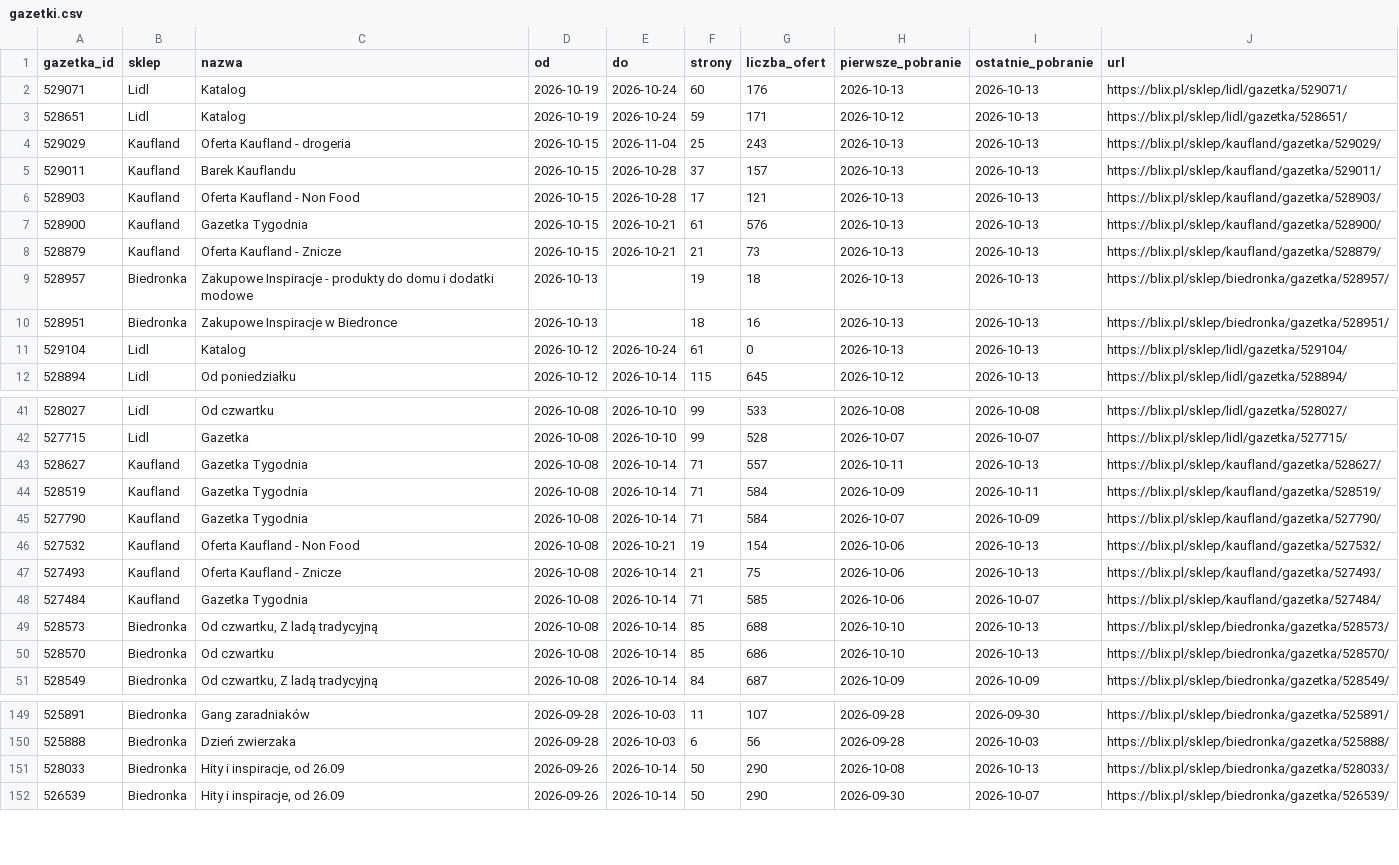
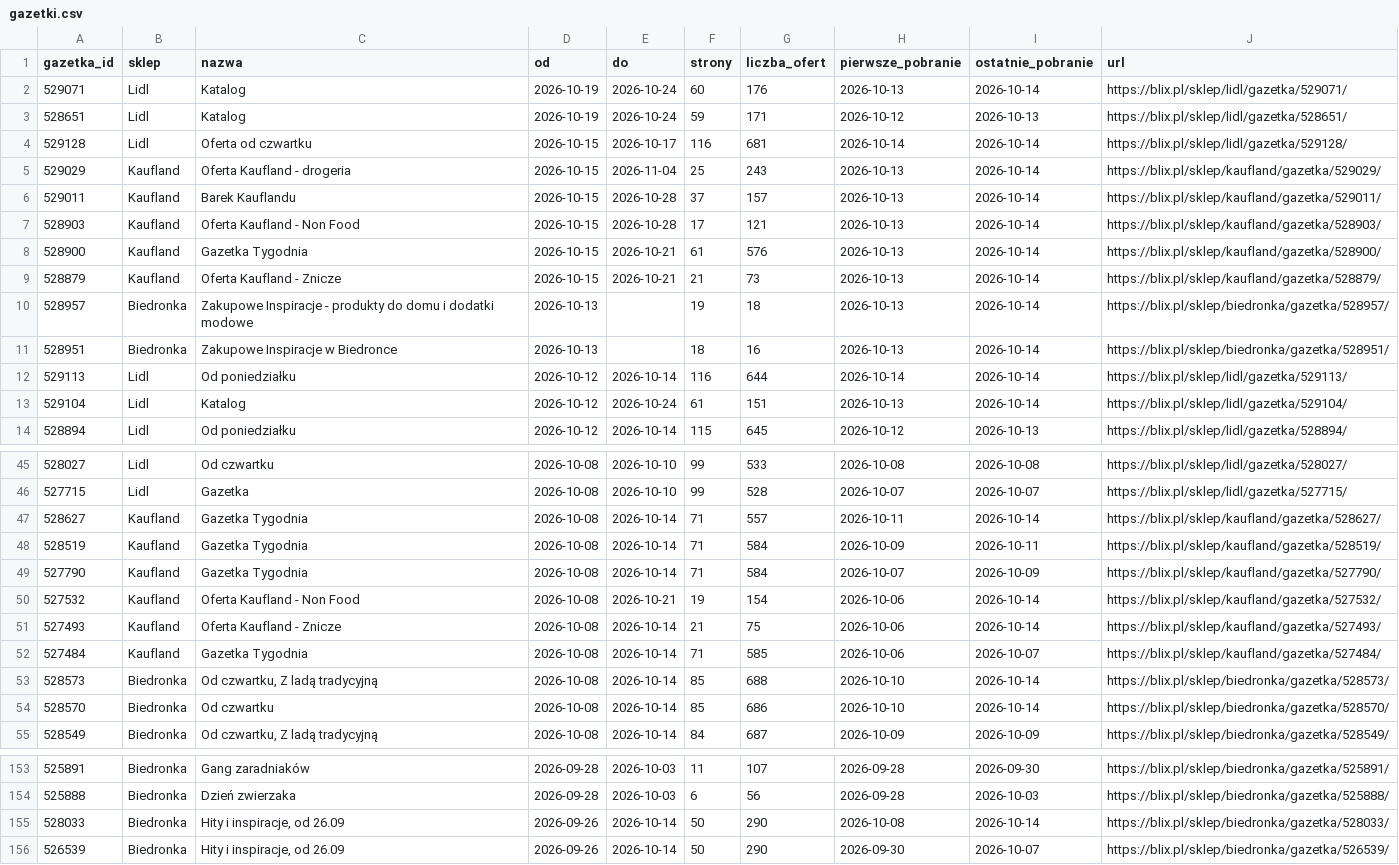
Before and after one commit to LivingMummy/gazetki, a CSV file: data/gazetki.csv, drawn as a sheet; only a part is shown, gaps mark what is left out; the diff covers the shown part only.

```diff
--- a/data/gazetki.csv
+++ b/data/gazetki.csv
@@ -1,12 +1,14 @@
 gazetka_id,sklep,nazwa,od,do,strony,liczba_ofert,pierwsze_pobranie,ostatnie_pobranie,url
-529071,Lidl,Katalog,2026-10-19,2026-10-24,60,176,2026-10-13,2026-10-13,https://blix.pl/sklep/lidl/gazetka/529071/
+529071,Lidl,Katalog,2026-10-19,2026-10-24,60,176,2026-10-13,2026-10-14,https://blix.pl/sklep/lidl/gazetka/529071/
 528651,Lidl,Katalog,2026-10-19,2026-10-24,59,171,2026-10-12,2026-10-13,https://blix.pl/sklep/lidl/gazetka/528651/
-529029,Kaufland,Oferta Kaufland - drogeria,2026-10-15,2026-11-04,25,243,2026-10-13,2026-10-13,https://blix.pl/sklep/kaufland/gazetka/529029/
-529011,Kaufland,Barek Kauflandu,2026-10-15,2026-10-28,37,157,2026-10-13,2026-10-13,https://blix.pl/sklep/kaufland/gazetka/529011/
-528903,Kaufland,Oferta Kaufland - Non Food,2026-10-15,2026-10-28,17,121,2026-10-13,2026-10-13,https://blix.pl/sklep/kaufland/gazetka/528903/
-528900,Kaufland,Gazetka Tygodnia,2026-10-15,2026-10-21,61,576,2026-10-13,2026-10-13,https://blix.pl/sklep/kaufland/gazetka/528900/
-528879,Kaufland,Oferta Kaufland - Znicze,2026-10-15,2026-10-21,21,73,2026-10-13,2026-10-13,https://blix.pl/sklep/kaufland/gazetka/528879/
-528957,Biedronka,Zakupowe Inspiracje - produkty do domu i dodatki modowe,2026-10-13,,19,18,2026-10-13,2026-10-13,https://blix.pl/sklep/biedronka/gazetka/528957/
-528951,Biedronka,Zakupowe Inspiracje w Biedronce,2026-10-13,,18,16,2026-10-13,2026-10-13,https://blix.pl/sklep/biedronka/gazetka/528951/
-529104,Lidl,Katalog,2026-10-12,2026-10-24,61,0,2026-10-13,2026-10-13,https://blix.pl/sklep/lidl/gazetka/529104/
+529128,Lidl,Oferta od czwartku,2026-10-15,2026-10-17,116,681,2026-10-14,2026-10-14,https://blix.pl/sklep/lidl/gazetka/529128/
+529029,Kaufland,Oferta Kaufland - drogeria,2026-10-15,2026-11-04,25,243,2026-10-13,2026-10-14,https://blix.pl/sklep/kaufland/gazetka/529029/
+529011,Kaufland,Barek Kauflandu,2026-10-15,2026-10-28,37,157,2026-10-13,2026-10-14,https://blix.pl/sklep/kaufland/gazetka/529011/
+528903,Kaufland,Oferta Kaufland - Non Food,2026-10-15,2026-10-28,17,121,2026-10-13,2026-10-14,https://blix.pl/sklep/kaufland/gazetka/528903/
+528900,Kaufland,Gazetka Tygodnia,2026-10-15,2026-10-21,61,576,2026-10-13,2026-10-14,https://blix.pl/sklep/kaufland/gazetka/528900/
+528879,Kaufland,Oferta Kaufland - Znicze,2026-10-15,2026-10-21,21,73,2026-10-13,2026-10-14,https://blix.pl/sklep/kaufland/gazetka/528879/
+528957,Biedronka,Zakupowe Inspiracje - produkty do domu i dodatki modowe,2026-10-13,,19,18,2026-10-13,2026-10-14,https://blix.pl/sklep/biedronka/gazetka/528957/
+528951,Biedronka,Zakupowe Inspiracje w Biedronce,2026-10-13,,18,16,2026-10-13,2026-10-14,https://blix.pl/sklep/biedronka/gazetka/528951/
+529113,Lidl,Od poniedziałku,2026-10-12,2026-10-14,116,644,2026-10-14,2026-10-14,https://blix.pl/sklep/lidl/gazetka/529113/
+529104,Lidl,Katalog,2026-10-12,2026-10-24,61,151,2026-10-13,2026-10-14,https://blix.pl/sklep/lidl/gazetka/529104/
 528894,Lidl,Od poniedziałku,2026-10-12,2026-10-14,115,645,2026-10-12,2026-10-13,https://blix.pl/sklep/lidl/gazetka/528894/
@@ -42,10 +46,10 @@ gazetka_id,sklep,nazwa,od,do,strony,liczba_ofert,pierwsze_pobranie,ostatnie_pobr
 527715,Lidl,Gazetka,2026-10-08,2026-10-10,99,528,2026-10-07,2026-10-07,https://blix.pl/sklep/lidl/gazetka/527715/
-528627,Kaufland,Gazetka Tygodnia,2026-10-08,2026-10-14,71,557,2026-10-11,2026-10-13,https://blix.pl/sklep/kaufland/gazetka/528627/
+528627,Kaufland,Gazetka Tygodnia,2026-10-08,2026-10-14,71,557,2026-10-11,2026-10-14,https://blix.pl/sklep/kaufland/gazetka/528627/
 528519,Kaufland,Gazetka Tygodnia,2026-10-08,2026-10-14,71,584,2026-10-09,2026-10-11,https://blix.pl/sklep/kaufland/gazetka/528519/
 527790,Kaufland,Gazetka Tygodnia,2026-10-08,2026-10-14,71,584,2026-10-07,2026-10-09,https://blix.pl/sklep/kaufland/gazetka/527790/
-527532,Kaufland,Oferta Kaufland - Non Food,2026-10-08,2026-10-21,19,154,2026-10-06,2026-10-13,https://blix.pl/sklep/kaufland/gazetka/527532/
-527493,Kaufland,Oferta Kaufland - Znicze,2026-10-08,2026-10-14,21,75,2026-10-06,2026-10-13,https://blix.pl/sklep/kaufland/gazetka/527493/
+527532,Kaufland,Oferta Kaufland - Non Food,2026-10-08,2026-10-21,19,154,2026-10-06,2026-10-14,https://blix.pl/sklep/kaufland/gazetka/527532/
+527493,Kaufland,Oferta Kaufland - Znicze,2026-10-08,2026-10-14,21,75,2026-10-06,2026-10-14,https://blix.pl/sklep/kaufland/gazetka/527493/
 527484,Kaufland,Gazetka Tygodnia,2026-10-08,2026-10-14,71,585,2026-10-06,2026-10-07,https://blix.pl/sklep/kaufland/gazetka/527484/
-528573,Biedronka,"Od czwartku, Z ladą tradycyjną",2026-10-08,2026-10-14,85,688,2026-10-10,2026-10-13,https://blix.pl/sklep/biedronka/gazetka/528573/
-528570,Biedronka,Od czwartku,2026-10-08,2026-10-14,85,686,2026-10-10,2026-10-13,https://blix.pl/sklep/biedronka/gazetka/528570/
+528573,Biedronka,"Od czwartku, Z ladą tradycyjną",2026-10-08,2026-10-14,85,688,2026-10-10,2026-10-14,https://blix.pl/sklep/biedronka/gazetka/528573/
+528570,Biedronka,Od czwartku,2026-10-08,2026-10-14,85,686,2026-10-10,2026-10-14,https://blix.pl/sklep/biedronka/gazetka/528570/
 528549,Biedronka,"Od czwartku, Z ladą tradycyjną",2026-10-08,2026-10-14,84,687,2026-10-09,2026-10-09,https://blix.pl/sklep/biedronka/gazetka/528549/
@@ -150,3 +154,3 @@ gazetka_id,sklep,nazwa,od,do,strony,liczba_ofert,pierwsze_pobranie,ostatnie_pobr
 525888,Biedronka,Dzień zwierzaka,2026-09-28,2026-10-03,6,56,2026-09-28,2026-10-03,https://blix.pl/sklep/biedronka/gazetka/525888/
-528033,Biedronka,"Hity i inspiracje, od 26.09",2026-09-26,2026-10-14,50,290,2026-10-08,2026-10-13,https://blix.pl/sklep/biedronka/gazetka/528033/
+528033,Biedronka,"Hity i inspiracje, od 26.09",2026-09-26,2026-10-14,50,290,2026-10-08,2026-10-14,https://blix.pl/sklep/biedronka/gazetka/528033/
 526539,Biedronka,"Hity i inspiracje, od 26.09",2026-09-26,2026-10-14,50,290,2026-09-30,2026-10-07,https://blix.pl/sklep/biedronka/gazetka/526539/
```
Also changed, not shown: 2 added rows and 15 edited cells elsewhere in this file, 1 other file.
